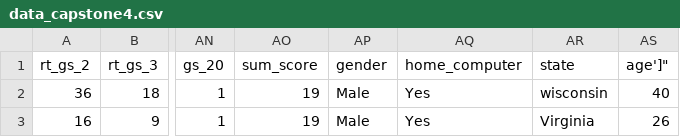
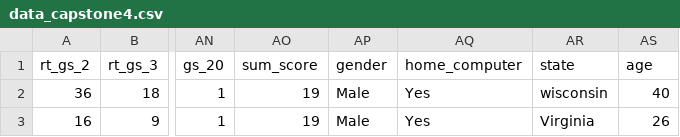
Before and after one commit to snmishragit/DataScienceAcademy, a CSV file: CapstoneSM/Data/data_capstone4.csv, drawn as a sheet; only a part is shown, gaps mark what is left out; the diff names each change by its address in the sheet, - before the commit and + after, or states it on an @@ line.

Commit message:
Capstone Project Final Check in

```diff
--- a/CapstoneSM/Data/data_capstone4.csv
+++ b/CapstoneSM/Data/data_capstone4.csv
-AS1: age']"
+AS1: age
```
Also changed, not shown: 3 other files.
